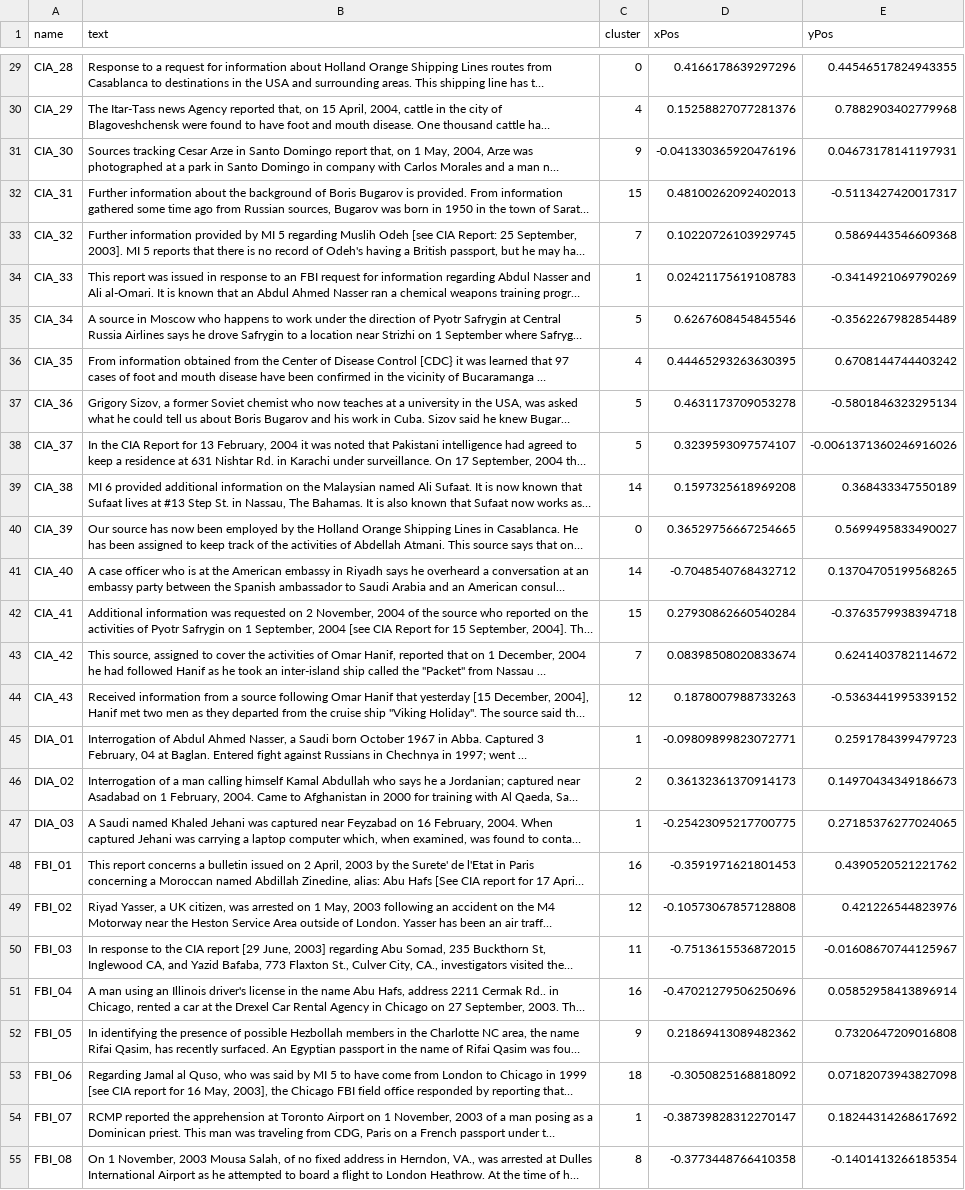
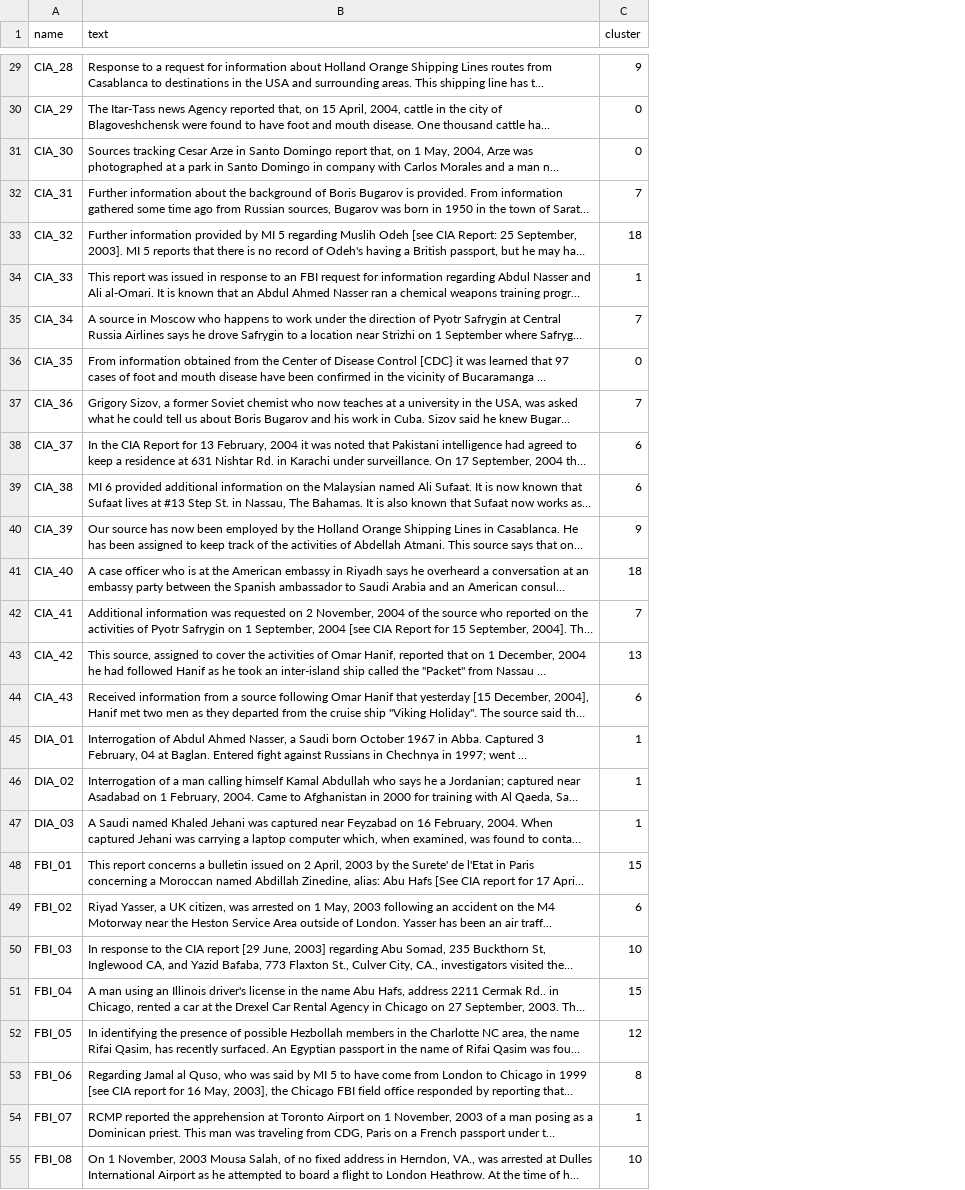
Before and after one commit to rdaniello/CIS_569_Project, a CSV file: data/processed_data/processed_files.csv, drawn as a sheet; only a part is shown, gaps mark what is left out; long unchanged cells end in …; the diff covers the shown part only; the diff names each change by its address in the sheet, - before the commit and + after, or states it on an @@ line.

```diff
--- a/data/processed_data/processed_files.csv
+++ b/data/processed_data/processed_files.csv
-column D (xPos), rows 29-55: 0.4166178639297296 | 0.15258827077281376 | -0.041330365920476196 | 0.48100262092402013 | 0.10220726103929745 | 0.02421175619108783 | 0.6267608454845546 | 0.44465293263630395 | 0.4631173709053278 | 0.3239593097574107 | 0.1597325618969208 | 0.36529756667254665 | -0.7048540768432712 | 0.27930862660540284 | 0.08398508020833674 | 0.1878007988733263 | -0.09809899823072771 | 0.36132361370914173 | -0.25423095217700775 | -0.3591971621801453 | -0.10573067857128808 | -0.7513615536872015 | -0.47021279506250696 | 0.21869413089482362 | -0.3050825168818092 | -0.38739828312270147 | -0.3773448766410358
-column E (yPos), rows 29-55: 0.44546517824943355 | 0.7882903402779968 | 0.04673178141197931 | -0.5113427420017317 | 0.5869443546609368 | -0.3414921069790269 | -0.3562267982854489 | 0.6708144744403242 | -0.5801846323295134 | -0.0061371360246916026 | 0.368433347550189 | 0.5699495833490027 | 0.13704705199568265 | -0.3763579938394718 | 0.6241403782114672 | -0.5363441995339152 | 0.2591784399479723 | 0.14970434349186673 | 0.27185376277024065 | 0.4390520521221762 | 0.421226544823976 | -0.01608670744125967 | 0.05852958413896914 | 0.7320647209016808 | 0.07182073943827098 | 0.18244314268617692 | -0.1401413266185354
-C29 (cluster): 0
+C29 (cluster): 9
-C30 (cluster): 4
+C30 (cluster): 0
-C31 (cluster): 9
+C31 (cluster): 0
-C32 (cluster): 15
+C32 (cluster): 7
-C33 (cluster): 7
+C33 (cluster): 18
-C35 (cluster): 5
+C35 (cluster): 7
-C36 (cluster): 4
+C36 (cluster): 0
-C37 (cluster): 5
+C37 (cluster): 7
-C38 (cluster): 5
+C38 (cluster): 6
-C39 (cluster): 14
+C39 (cluster): 6
-C40 (cluster): 0
+C40 (cluster): 9
-C41 (cluster): 14
+C41 (cluster): 18
-C42 (cluster): 15
+C42 (cluster): 7
-C43 (cluster): 7
+C43 (cluster): 13
-C44 (cluster): 12
+C44 (cluster): 6
-C46 (cluster): 2
+C46 (cluster): 1
-C48 (cluster): 16
+C48 (cluster): 15
-C49 (cluster): 12
+C49 (cluster): 6
-C50 (cluster): 11
+C50 (cluster): 10
-C51 (cluster): 16
+C51 (cluster): 15
-C52 (cluster): 9
+C52 (cluster): 12
-C53 (cluster): 18
+C53 (cluster): 8
-C55 (cluster): 8
+C55 (cluster): 10
```
Also changed, not shown: 81 edited cells elsewhere in this file, data/processed_data/processed_clusters.csv, 5 other files.
